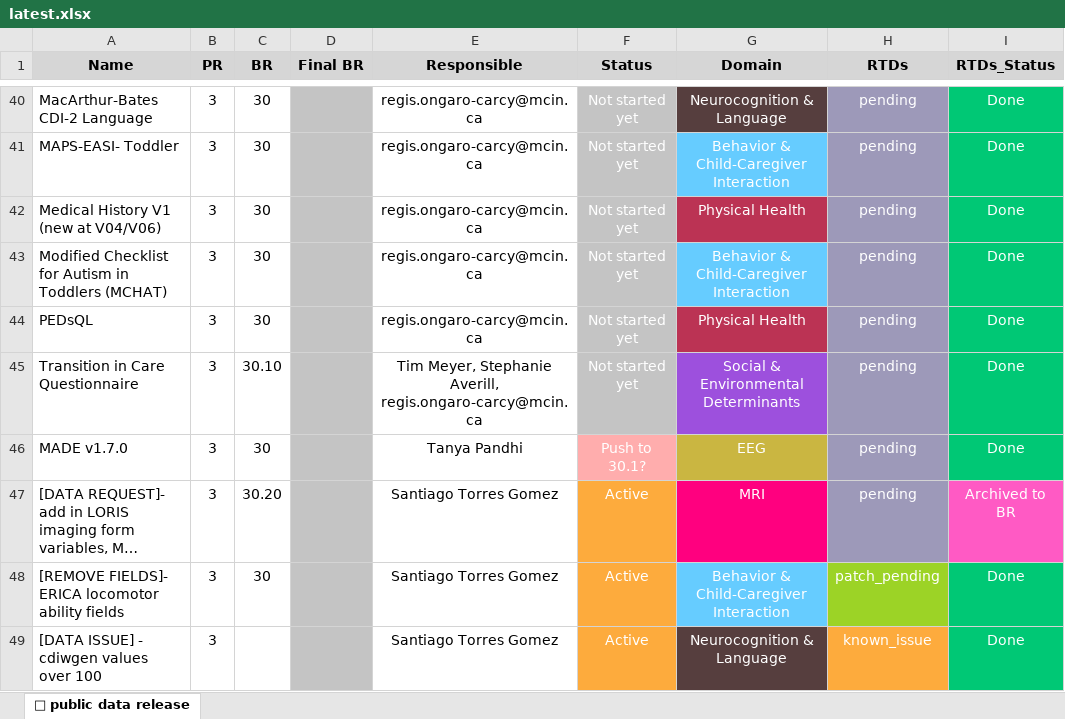
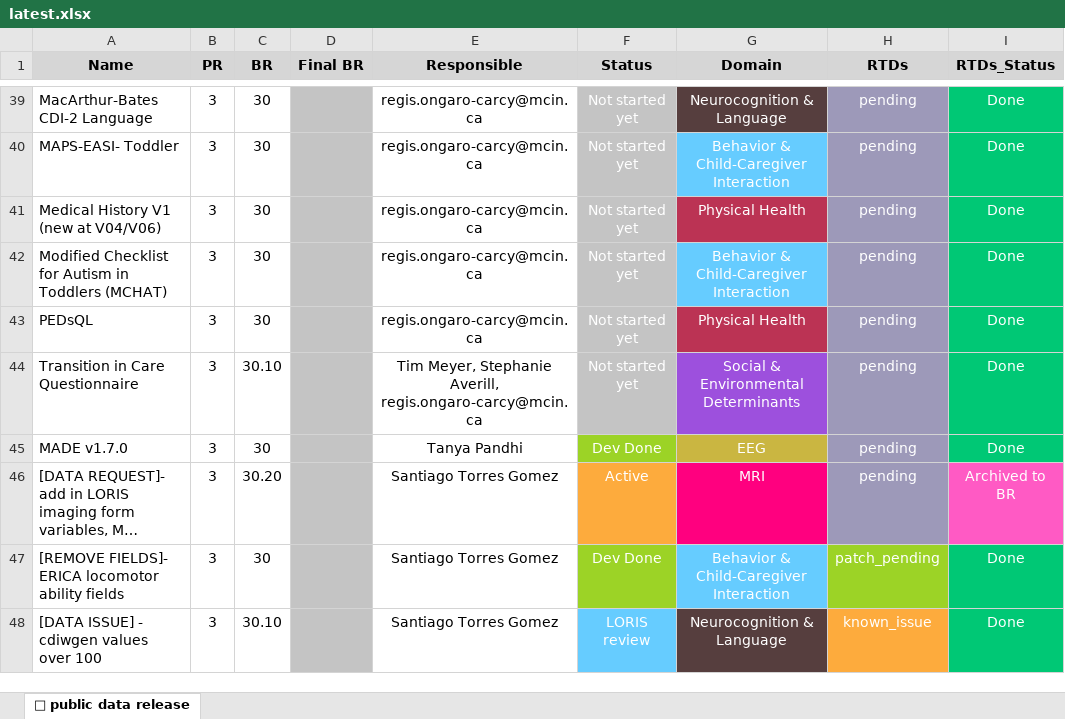
Before and after one commit to DCAN-Labs/hbcd-docs-internal, an Excel workbook: tools/latest.xlsx, sheet 🤩 public data release, drawn as a sheet; only a part is shown, gaps mark what is left out; long unchanged cells end in …; values as stored, in another font and other column widths than the file's, no borders; addresses are those after the commit; the diff covers the shown part only; the diff names each change by its address in the sheet, - before the commit and + after, or states it on an @@ line.

```diff
--- a/tools/latest.xlsx (sheet 🤩 public data release)
+++ b/tools/latest.xlsx (sheet 🤩 public data release)
-F45 (Status): Push to 30.1?
+F45 (Status): Dev Done
-F45 fill: #FFADAD
+F45 fill: #9CD326
-F47 (Status): Active
+F47 (Status): Dev Done
-F47 fill: #FDAB3D
+F47 fill: #9CD326
-C48 (BR): (empty)
+C48 (BR): 30.10
-F48 (Status): Active
+F48 (Status): LORIS review
-F48 fill: #FDAB3D
+F48 fill: #66CCFF
```
Also changed, not shown: 33 removed rows, 1 moved row, 8 edited cells and cell formats elsewhere in this sheet, 13 other files.
